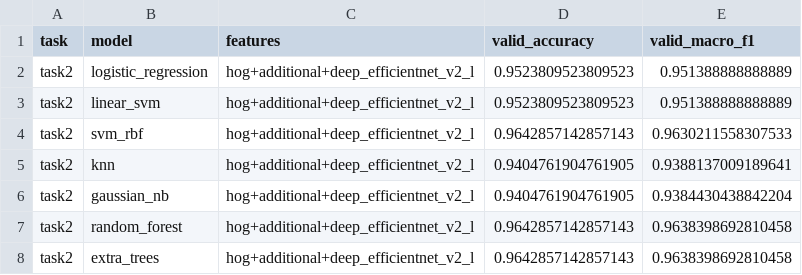
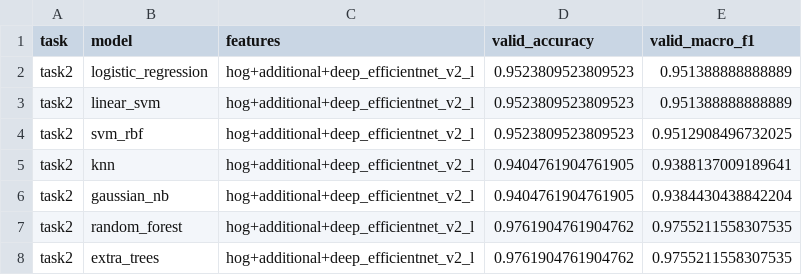
Before and after one commit to yicLionel/ML-project2, a CSV file: outputs/results/task2_hog_additional_deep_efficientnet_v2_l_baseline_results.csv, drawn as a sheet.

```diff
--- a/outputs/results/task2_hog_additional_deep_efficientnet_v2_l_baseline_results.csv
+++ b/outputs/results/task2_hog_additional_deep_efficientnet_v2_l_baseline_results.csv
@@ -3,6 +3,6 @@ task2,logistic_regression,hog+additional+deep_efficientnet_v2_l,0.95238095238095
 task2,linear_svm,hog+additional+deep_efficientnet_v2_l,0.9523809523809523,0.951388888888889
-task2,svm_rbf,hog+additional+deep_efficientnet_v2_l,0.9642857142857143,0.9630211558307533
+task2,svm_rbf,hog+additional+deep_efficientnet_v2_l,0.9523809523809523,0.9512908496732025
 task2,knn,hog+additional+deep_efficientnet_v2_l,0.9404761904761905,0.9388137009189641
 task2,gaussian_nb,hog+additional+deep_efficientnet_v2_l,0.9404761904761905,0.9384430438842204
-task2,random_forest,hog+additional+deep_efficientnet_v2_l,0.9642857142857143,0.9638398692810458
-task2,extra_trees,hog+additional+deep_efficientnet_v2_l,0.9642857142857143,0.9638398692810458
+task2,random_forest,hog+additional+deep_efficientnet_v2_l,0.9761904761904762,0.9755211558307535
+task2,extra_trees,hog+additional+deep_efficientnet_v2_l,0.9761904761904762,0.9755211558307535
```
Also changed, not shown: outputs/results/task1_hog_additional_deep_efficientnet_v2_l_baseline_results.csv, 36 other files.
